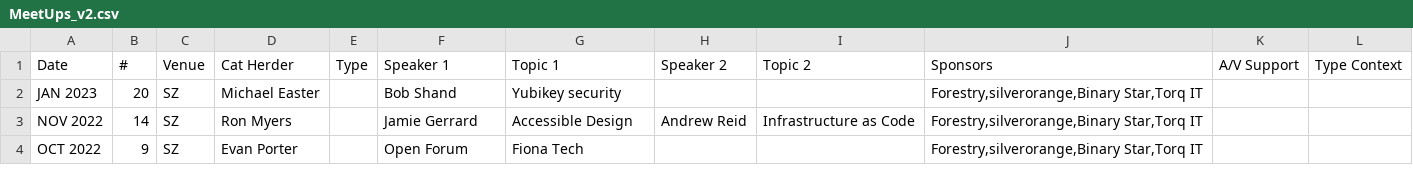
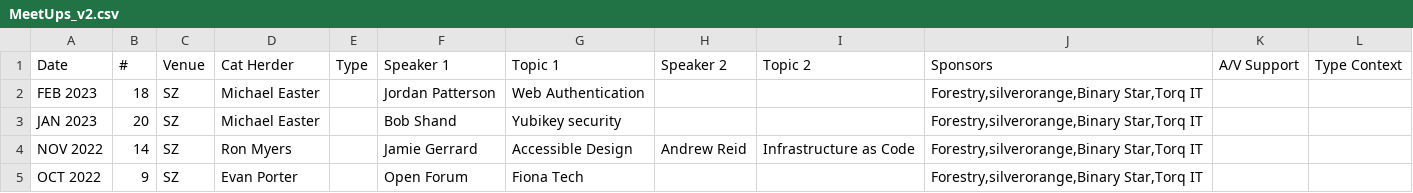
Before and after one commit to peidevs/Event_Resources, a CSV file: MeetUps_v2.csv, drawn as a sheet; only a part is shown; the diff names each change by its address in the sheet, - before the commit and + after, or states it on an @@ line.

Commit message:
new CSV entry

```diff
--- a/MeetUps_v2.csv
+++ b/MeetUps_v2.csv
+row 2: FEB 2023 | 18 | SZ | Michael Easter |  | Jordan Patterson | Web Authentication |  |  | Forestry,silverorange,Binary Star,Torq IT
```
